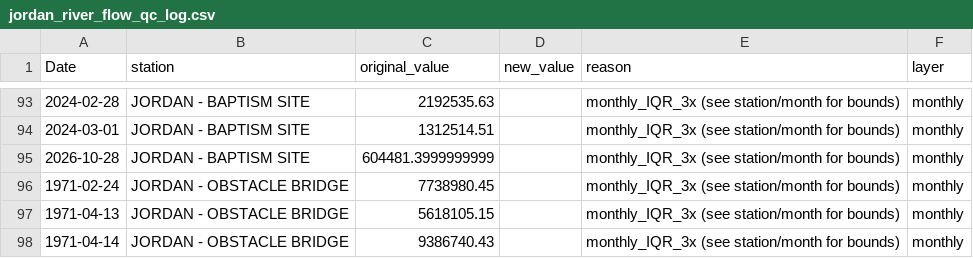
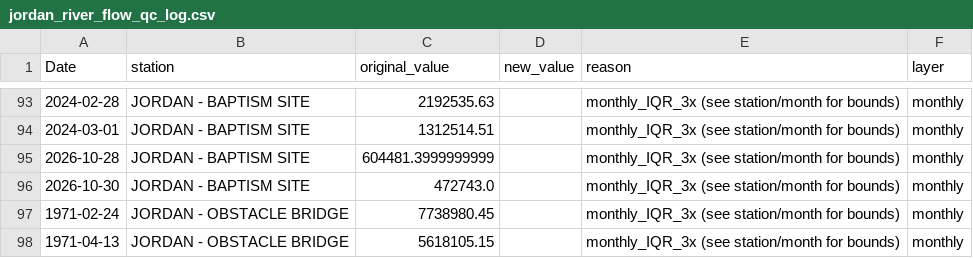
Before and after one commit to yonatanmost-commits/Kinnerret-Level-Forecast, a CSV file: Silver Data/Jordan River Silver/jordan_river_flow_qc_log.csv, drawn as a sheet; only a part is shown, gaps mark what is left out; the shorter side is filled out with more unchanged rows; the diff names each change by its address in the sheet, - before the commit and + after, or states it on an @@ line.

Commit message:
data: local refresh 2026-10-31
Run of Automation/daily_agent.py from a residential IP, which supplies the
lake level series that CI cannot fetch.

```diff
--- a/Silver Data/Jordan River Silver/jordan_river_flow_qc_log.csv
+++ b/Silver Data/Jordan River Silver/jordan_river_flow_qc_log.csv
+row 96: 2026-10-30 | JORDAN - BAPTISM SITE | 472743.0 |  | monthly_IQR_3x (see station/month for bounds) | monthly
```
Also changed, not shown: Silver Data/Jordan River Silver/jordan_river_daily_flow.csv, Silver Data/Jordan River Silver/jordan_river_daily_flow_clean.csv, 7 other files.
